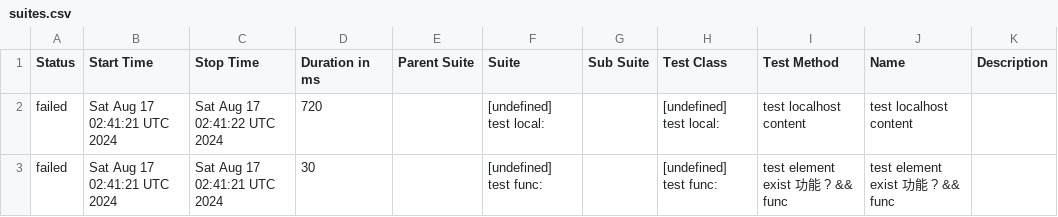
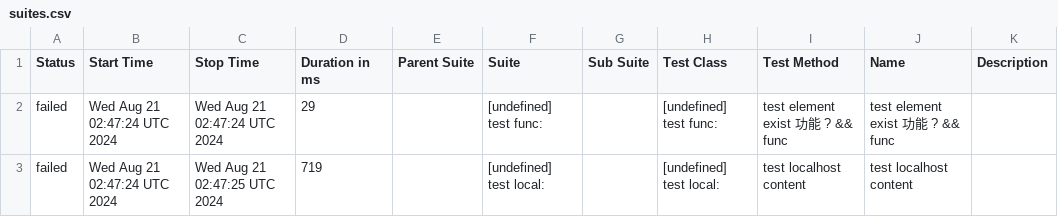
Before and after one commit to yusong-demo/integration-example, a CSV file: 8f90fc8115f9af156f193fa1d9f119c76fe99939/data/suites.csv, drawn as a sheet.

```diff
--- a/8f90fc8115f9af156f193fa1d9f119c76fe99939/data/suites.csv
+++ b/8f90fc8115f9af156f193fa1d9f119c76fe99939/data/suites.csv
@@ -1,3 +1,3 @@
 "Status","Start Time","Stop Time","Duration in ms","Parent Suite","Suite","Sub Suite","Test Class","Test Method","Name","Description"
-"failed","Sat Aug 17 02:41:21 UTC 2024","Sat Aug 17 02:41:22 UTC 2024","720","","[undefined] test local:","","[undefined] test local:","test localhost content","test localhost content",""
-"failed","Sat Aug 17 02:41:21 UTC 2024","Sat Aug 17 02:41:21 UTC 2024","30","","[undefined] test func:","","[undefined] test func:","test element exist 功能 ? && func","test element exist 功能 ? && func",""
+"failed","Wed Aug 21 02:47:24 UTC 2024","Wed Aug 21 02:47:24 UTC 2024","29","","[undefined] test func:","","[undefined] test func:","test element exist 功能 ? && func","test element exist 功能 ? && func",""
+"failed","Wed Aug 21 02:47:24 UTC 2024","Wed Aug 21 02:47:25 UTC 2024","719","","[undefined] test local:","","[undefined] test local:","test localhost content","test localhost content",""
```
Also changed, not shown: 23 other files.
